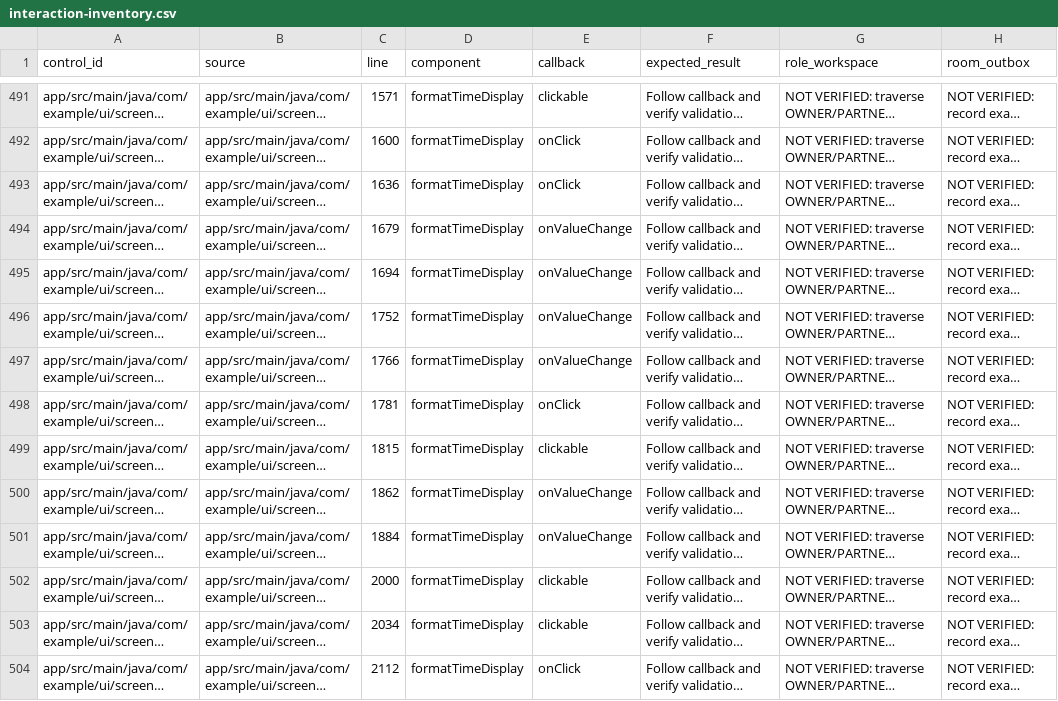
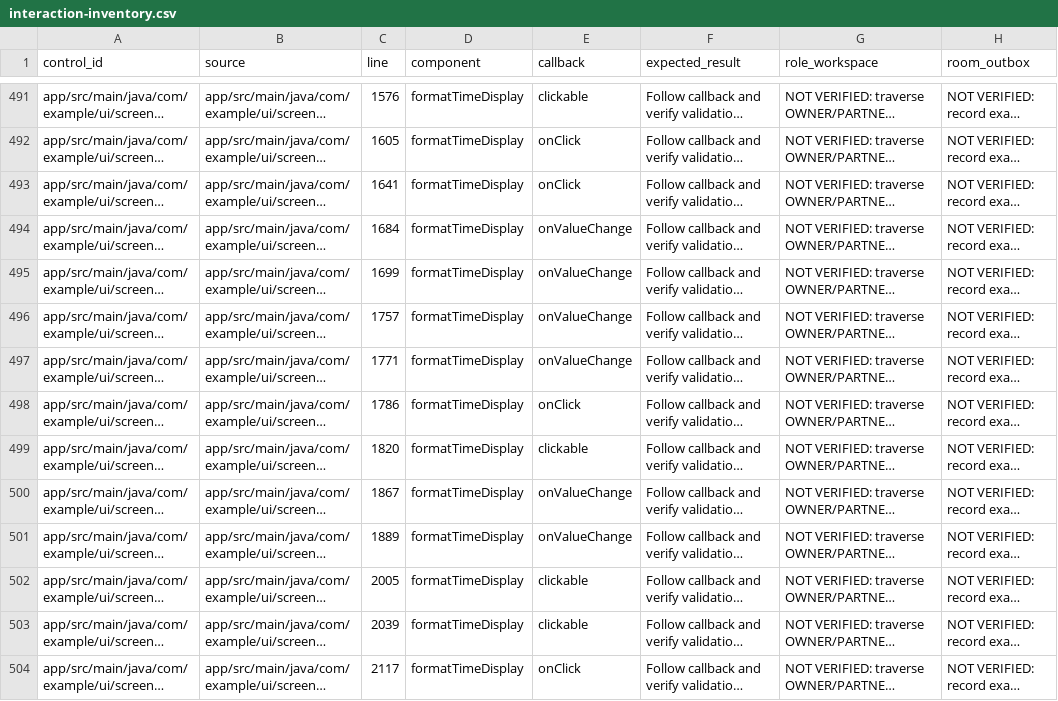
Before and after one commit to Thiru-Selvam-06/aidhunt-trac-release, a CSV file: docs/regression/interaction-inventory.csv, drawn as a sheet; only a part is shown, gaps mark what is left out; long unchanged cells end in …; the diff covers the shown part only; the diff names each change by its address in the sheet, - before the commit and + after, or states it on an @@ line.

```diff
--- a/docs/regression/interaction-inventory.csv
+++ b/docs/regression/interaction-inventory.csv
-C491 (line): 1571
+C491 (line): 1576
-C492 (line): 1600
+C492 (line): 1605
-C493 (line): 1636
+C493 (line): 1641
-C494 (line): 1679
+C494 (line): 1684
-C495 (line): 1694
+C495 (line): 1699
-C496 (line): 1752
+C496 (line): 1757
-C497 (line): 1766
+C497 (line): 1771
-C498 (line): 1781
+C498 (line): 1786
-C499 (line): 1815
+C499 (line): 1820
-C500 (line): 1862
+C500 (line): 1867
-C501 (line): 1884
+C501 (line): 1889
-C502 (line): 2000
+C502 (line): 2005
-C503 (line): 2034
+C503 (line): 2039
-C504 (line): 2112
+C504 (line): 2117
```
Also changed, not shown: 100 edited cells elsewhere in this file, 25 other files.
